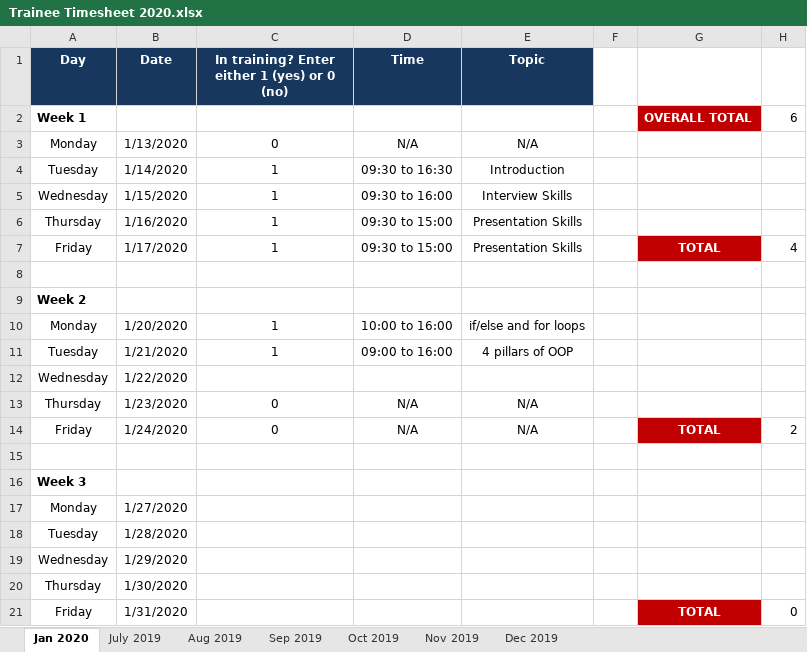
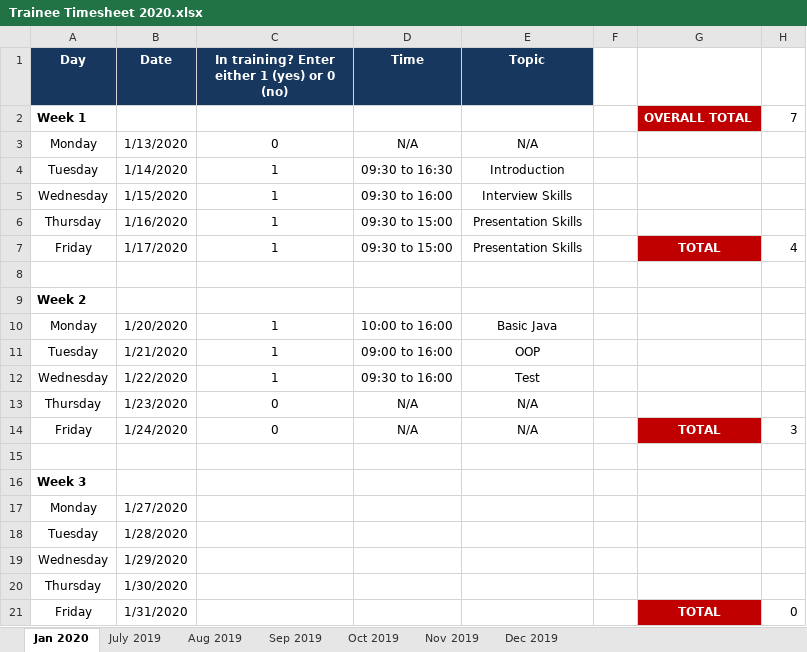
Before and after one commit to ahmy22/novus, an Excel workbook: stuff/timesheet/Trainee Timesheet 2020.xlsx, sheet Jan 2020, drawn as a sheet; only a part is shown; values as stored, in another font and other column widths than the file's, no borders; the diff names each change by its address in the sheet, - before the commit and + after, or states it on an @@ line.

Commit message:
update profile and timesheet

```diff
--- a/stuff/timesheet/Trainee Timesheet 2020.xlsx (sheet Jan 2020)
+++ b/stuff/timesheet/Trainee Timesheet 2020.xlsx (sheet Jan 2020)
-H2: 6
+H2: 7
-E10 (Topic): if/else and for loops
+E10 (Topic): Basic Java
-E11 (Topic): 4 pillars of OOP
+E11 (Topic): OOP
-C12: (empty)
+C12: 1
-D12 (Time): (empty)
+D12 (Time): 09:30 to 16:00
-E12 (Topic): (empty)
+E12 (Topic): Test
-H14: 2
+H14: 3
```
Also changed, not shown: 1 other file.
